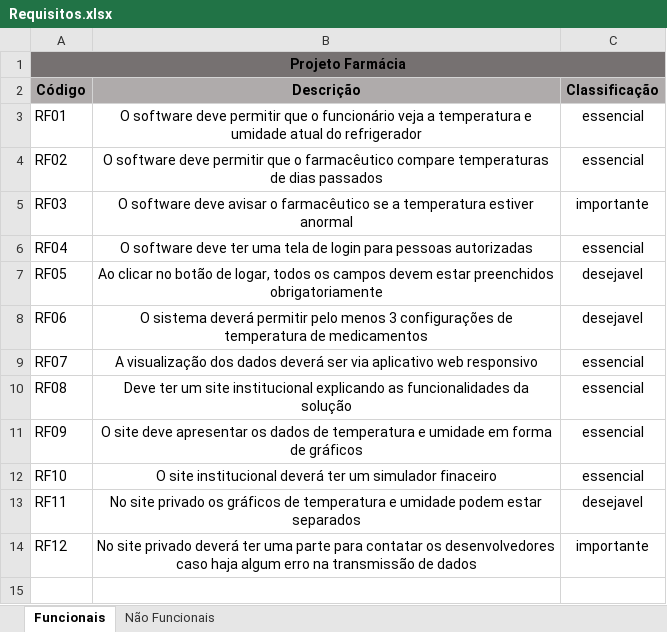
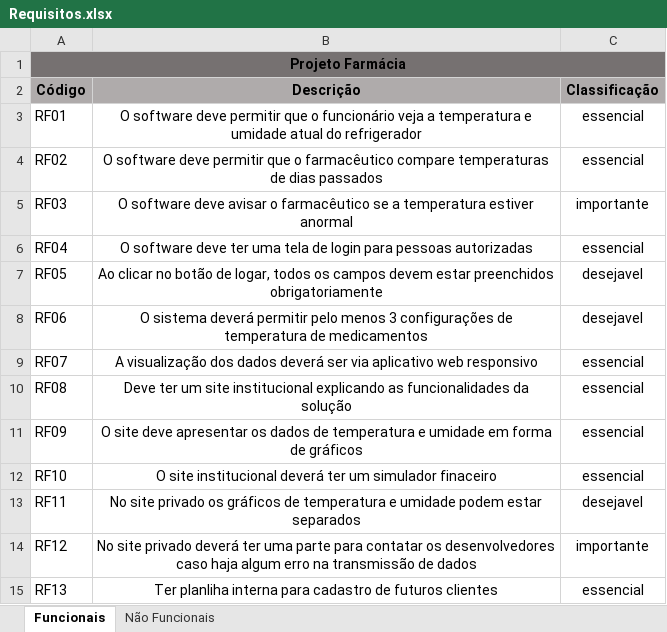
Before and after one commit to BandTec/grupo9-ads, an Excel workbook: documentacao/requisitos/Requisitos.xlsx, sheet Funcionais, drawn as a sheet; values as stored, in another font and other column widths than the file's, no borders; conditional formats not drawn; the diff names each change by its address in the sheet, - before the commit and + after, or states it on an @@ line.

Commit message:
atualizada planilha de requisitos, funcional e não funcional. Adicionando planilha de cadastro (interno)

```diff
--- a/documentacao/requisitos/Requisitos.xlsx (sheet Funcionais)
+++ b/documentacao/requisitos/Requisitos.xlsx (sheet Funcionais)
+row 15: RF13 | Ter planliha interna para cadastro de futuros clientes | essencial
```
Also changed, not shown: sheet Não Funcionais, documentacao/riscos_projeto.xlsx.
